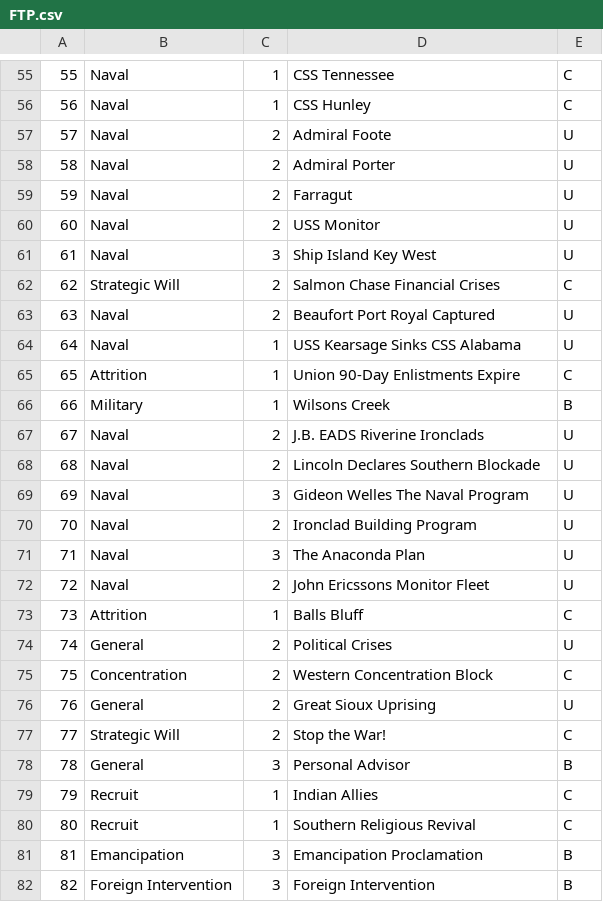
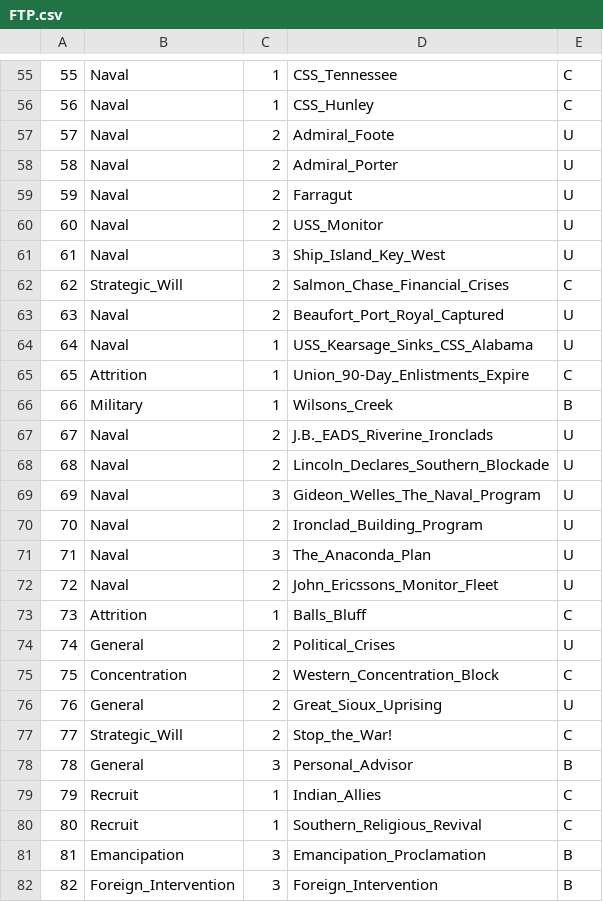
Before and after one commit to grantlouisherman/MonteCardLo, a CSV file: FTP.csv, drawn as a sheet; only a part is shown, gaps mark what is left out; the diff covers the shown part only.

```diff
--- a/FTP.csv
+++ b/FTP.csv
@@ -55,28 +55,28 @@
-55,Naval,1,CSS Tennessee,C
-56,Naval,1,CSS Hunley,C
-57,Naval,2,Admiral Foote,U
-58,Naval,2,Admiral Porter,U
+55,Naval,1,CSS_Tennessee,C
+56,Naval,1,CSS_Hunley,C
+57,Naval,2,Admiral_Foote,U
+58,Naval,2,Admiral_Porter,U
 59,Naval,2,Farragut,U
-60,Naval,2,USS Monitor,U
-61,Naval,3,Ship Island Key West,U
-62,Strategic Will,2,Salmon Chase Financial Crises,C
-63,Naval,2,Beaufort Port Royal Captured,U
-64,Naval,1,USS Kearsage Sinks CSS Alabama,U
-65,Attrition,1,Union 90-Day Enlistments Expire,C
-66,Military,1,Wilsons Creek,B
-67,Naval,2,J.B. EADS Riverine Ironclads,U
-68,Naval,2,Lincoln Declares Southern Blockade,U
-69,Naval,3,Gideon Welles The Naval Program,U
-70,Naval,2,Ironclad Building Program,U
-71,Naval,3,The Anaconda Plan,U
-72,Naval,2,John Ericssons Monitor Fleet,U
-73,Attrition,1,Balls Bluff,C
-74,General,2,Political Crises,U
-75,Concentration,2,Western Concentration Block,C
-76,General,2,Great Sioux Uprising,U
-77,Strategic Will,2,Stop the War!,C
-78,General,3,Personal Advisor,B
-79,Recruit,1,Indian Allies,C
-80,Recruit,1,Southern Religious Revival,C
-81,Emancipation,3,Emancipation Proclamation,B
-82,Foreign Intervention,3,Foreign Intervention,B
+60,Naval,2,USS_Monitor,U
+61,Naval,3,Ship_Island_Key_West,U
+62,Strategic_Will,2,Salmon_Chase_Financial_Crises,C
+63,Naval,2,Beaufort_Port_Royal_Captured,U
+64,Naval,1,USS_Kearsage_Sinks_CSS_Alabama,U
+65,Attrition,1,Union_90-Day_Enlistments_Expire,C
+66,Military,1,Wilsons_Creek,B
+67,Naval,2,J.B._EADS_Riverine_Ironclads,U
+68,Naval,2,Lincoln_Declares_Southern_Blockade,U
+69,Naval,3,Gideon_Welles_The_Naval_Program,U
+70,Naval,2,Ironclad_Building_Program,U
+71,Naval,3,The_Anaconda_Plan,U
+72,Naval,2,John_Ericssons_Monitor_Fleet,U
+73,Attrition,1,Balls_Bluff,C
+74,General,2,Political_Crises,U
+75,Concentration,2,Western_Concentration_Block,C
+76,General,2,Great_Sioux_Uprising,U
+77,Strategic_Will,2,Stop_the_War!,C
+78,General,3,Personal_Advisor,B
+79,Recruit,1,Indian_Allies,C
+80,Recruit,1,Southern_Religious_Revival,C
+81,Emancipation,3,Emancipation_Proclamation,B
+82,Foreign_Intervention,3,Foreign_Intervention,B
```
Also changed, not shown: 122 edited cells elsewhere in this file, 2 other files.
